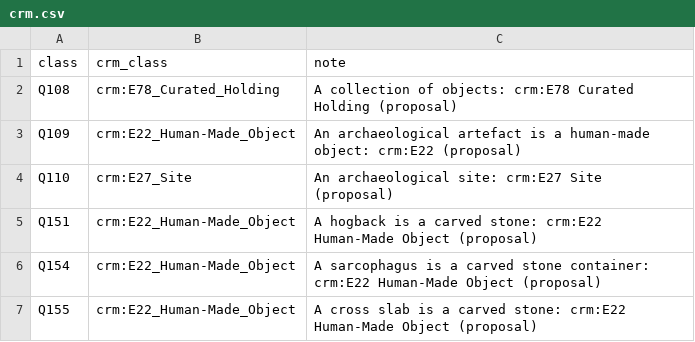
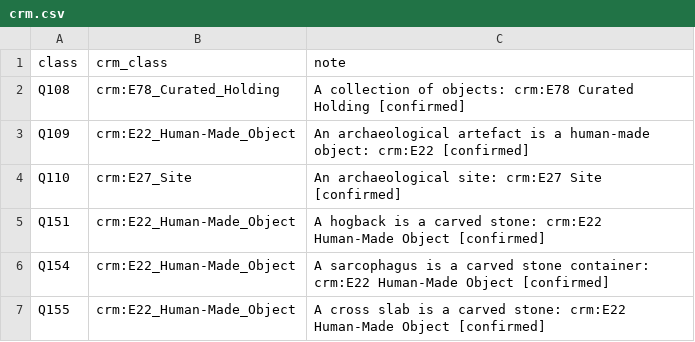
Before and after one commit to n4o-rse/wd-govanstones-static, a CSV file: data/crm.csv, drawn as a sheet.

Commit message:
Confirm the CIDOC CRM classes in data/crm.csv, use wikibase-static v0.33.0
The CRM classes of the site are decided: sites (archaeological, religious, pilgrimage, place of worship, fulacht fiadh) are E27 Site, water features E26, built water structures E25, pumps and basins E22, and the concept classes of the WikiProject data model stay marked model (not anchored on purpose). The notes no longer say proposal.

The pin is raised to v0.33.0 (E27 Site and E19 Physical Object are known classes with labels and superclasses) and the site is rebuilt; check-crm finds no violation.

```diff
--- a/data/crm.csv
+++ b/data/crm.csv
@@ -1,7 +1,7 @@
 class,crm_class,note
-Q108,crm:E78_Curated_Holding,A collection of objects: crm:E78 Curated Holding (proposal)
-Q109,crm:E22_Human-Made_Object,An archaeological artefact is a human-made object: crm:E22 (proposal)
-Q110,crm:E27_Site,An archaeological site: crm:E27 Site (proposal)
-Q151,crm:E22_Human-Made_Object,A hogback is a carved stone: crm:E22 Human-Made Object (proposal)
-Q154,crm:E22_Human-Made_Object,A sarcophagus is a carved stone container: crm:E22 Human-Made Object (proposal)
-Q155,crm:E22_Human-Made_Object,A cross slab is a carved stone: crm:E22 Human-Made Object (proposal)
+Q108,crm:E78_Curated_Holding,A collection of objects: crm:E78 Curated Holding [confirmed]
+Q109,crm:E22_Human-Made_Object,An archaeological artefact is a human-made object: crm:E22 [confirmed]
+Q110,crm:E27_Site,An archaeological site: crm:E27 Site [confirmed]
+Q151,crm:E22_Human-Made_Object,A hogback is a carved stone: crm:E22 Human-Made Object [confirmed]
+Q154,crm:E22_Human-Made_Object,A sarcophagus is a carved stone container: crm:E22 Human-Made Object [confirmed]
+Q155,crm:E22_Human-Made_Object,A cross slab is a carved stone: crm:E22 Human-Made Object [confirmed]
```
Also changed, not shown: 5 other files.
